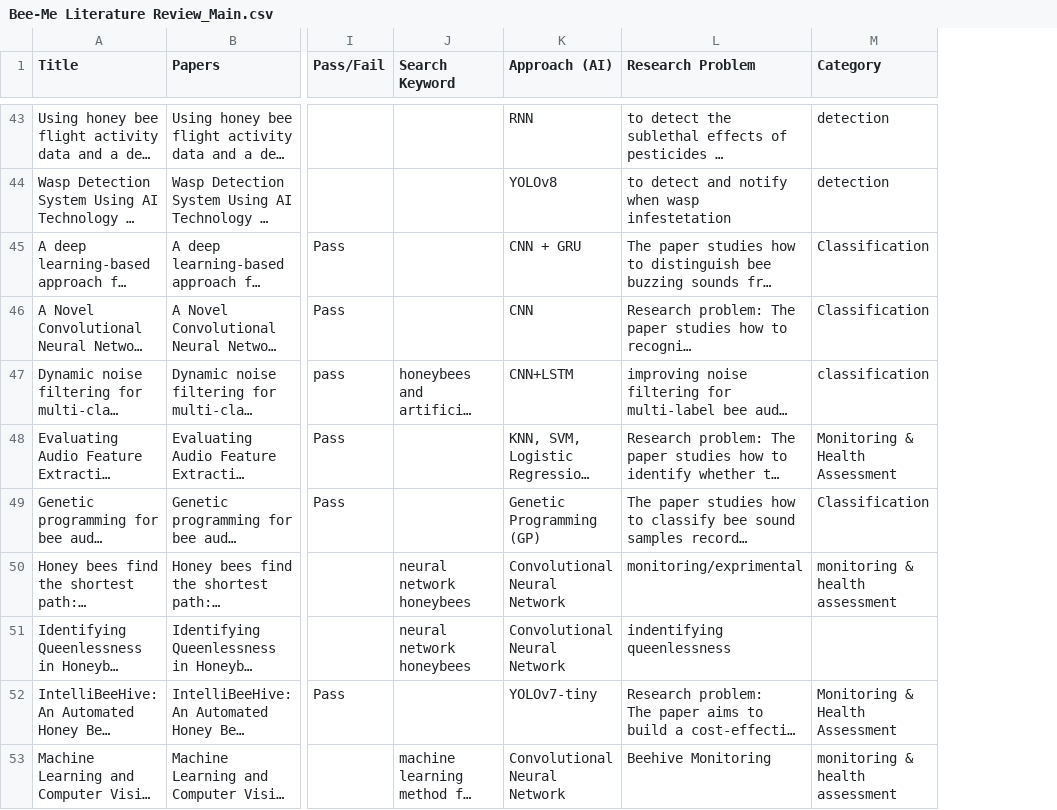
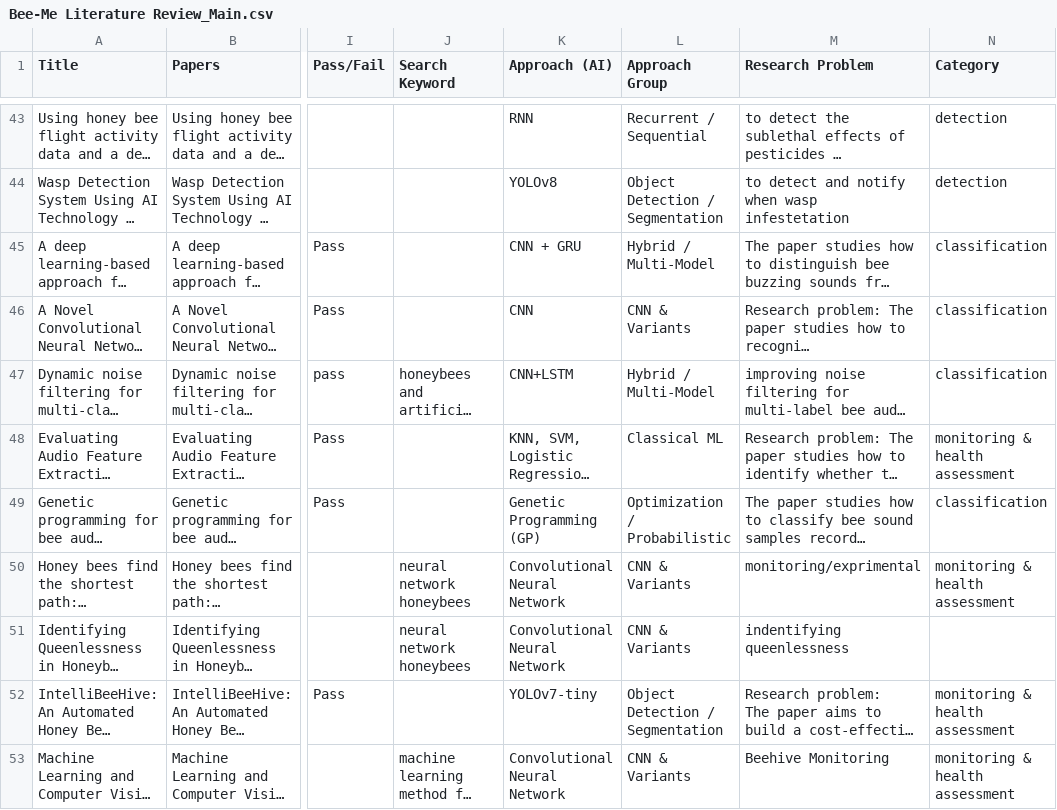
Before and after one commit to NIMI-research/bee-survey, a CSV file: input/Bee-Me Literature Review_Main.csv, drawn as a sheet; only a part is shown, gaps mark what is left out; long unchanged cells end in …; addresses are those after the commit; the diff covers the shown part only; the diff names each change by its address in the sheet, - before the commit and + after, or states it on an @@ line.

Commit message:
plots for visualization with category
- category v year
- category v Approach plots

```diff
--- a/input/Bee-Me Literature Review_Main.csv
+++ b/input/Bee-Me Literature Review_Main.csv
+column L (Approach Group), rows 43-53: Recurrent / Sequential | Object Detection / Segmentation | Hybrid / Multi-Model | CNN & Variants | Hybrid / Multi-Model | Classical ML | Optimization / Probabilistic | CNN & Variants | CNN & Variants | Object Detection / Segmentation | CNN & Variants
-N45:N46 (Category): Classification
+N45:N46 (Category): classification
-N48 (Category): Monitoring & Health Assessment
+N48 (Category): monitoring & health assessment
-N49 (Category): Classification
+N49 (Category): classification
-N52 (Category): Monitoring & Health Assessment
+N52 (Category): monitoring & health assessment
```
Also changed, not shown: 1 removed row and 42 edited cells elsewhere in this file, 21 other files.
